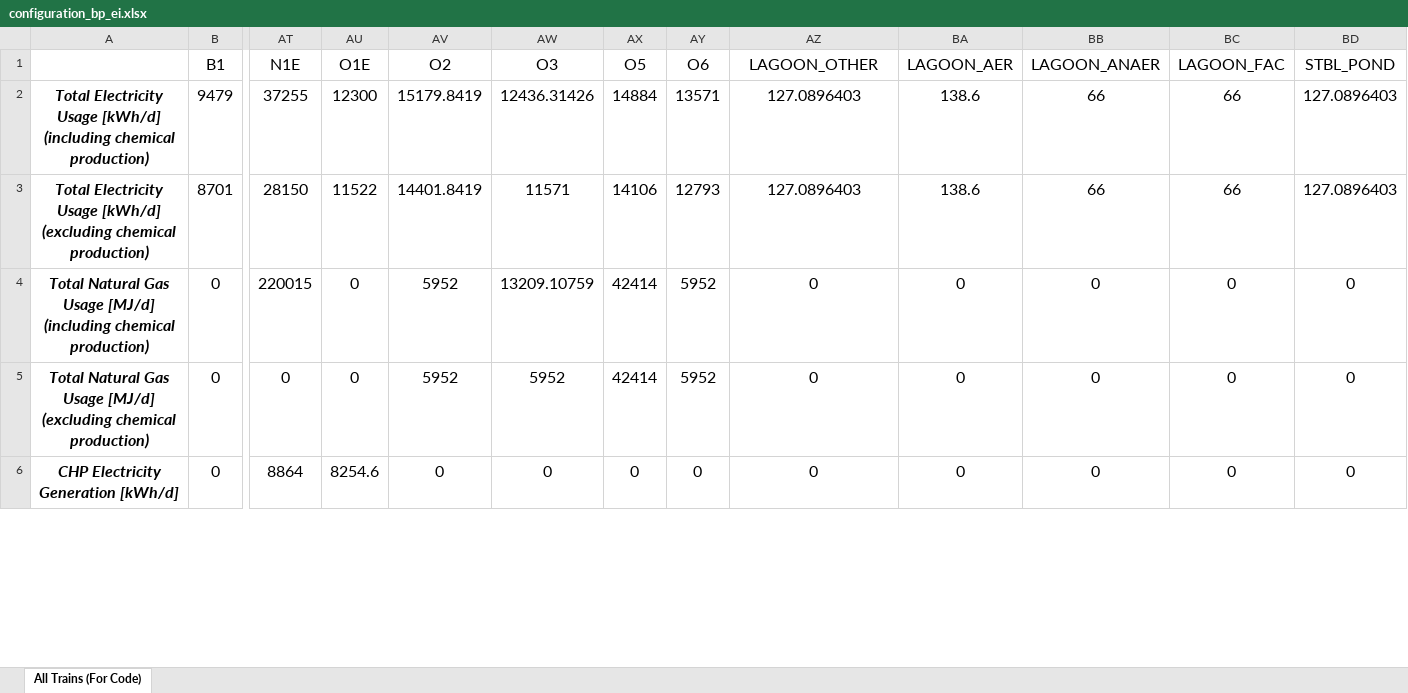
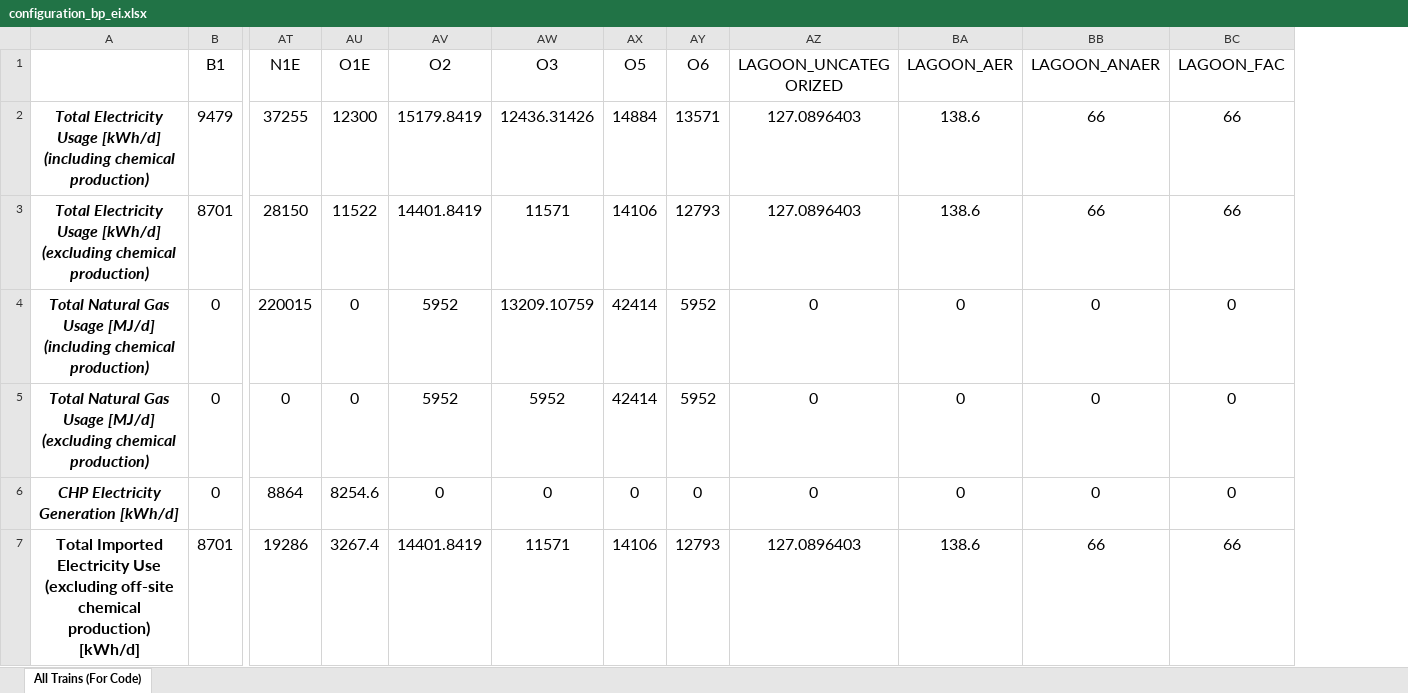
Before and after one commit to AbbyHodson/wwtp_energy_comparison, an Excel workbook: input_data/configuration_methods/configuration_bp_ei.xlsx, sheet All Trains (For Code), drawn as a sheet; only a part is shown, gaps mark what is left out; values as stored, in another font and other column widths than the file's, no borders; charts and pictures not drawn; removed rows and columns are numbered as before the commit, all else as after; rows hold the shown columns only; the diff covers the shown part only; the diff names each change by its address in the sheet, - before the commit and + after, or states it on an @@ line.

Commit message:
add 'LAGOON_UNCATEGORIZED'

```diff
--- a/input_data/configuration_methods/configuration_bp_ei.xlsx (sheet All Trains (For Code))
+++ b/input_data/configuration_methods/configuration_bp_ei.xlsx (sheet All Trains (For Code))
-column BD (STBL_POND), rows 2-6: 127.0896403 | 127.0896403 | 0 | 0 | 0
-AZ1: LAGOON_OTHER
+AZ1: LAGOON_UNCATEGORIZED
+row 7: Total Imported Electricity Use (excluding off-site chemical production) [kWh/d] | 8701 | 19286 | 3267.4 | 14401.8419 | 11571 | 14106 | 12793 | 127.0896403 | 138.6 | 66 | 66
```
Also changed, not shown: 2 added rows elsewhere in this sheet, input_data/configuration_methods/configuration_t_ei.xlsx.
